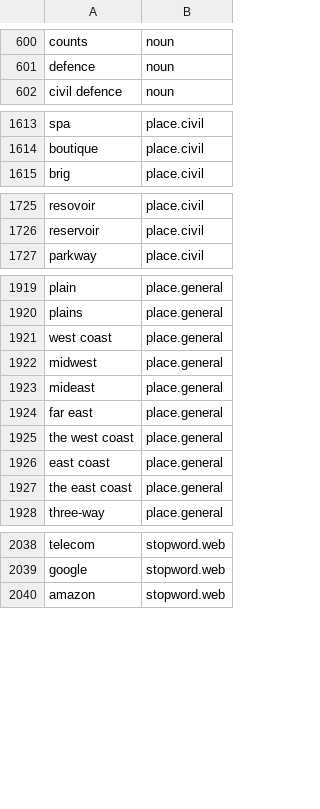
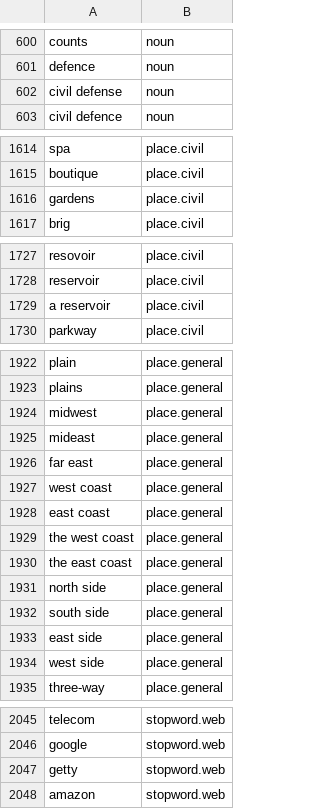
Before and after one commit to OpenSextant/Xponents, a CSV file: solr/etc/gazetteer/filters/non-placenames.csv, drawn as a sheet; only a part is shown, gaps mark what is left out; the diff covers the shown part only.

```diff
--- a/solr/etc/gazetteer/filters/non-placenames.csv
+++ b/solr/etc/gazetteer/filters/non-placenames.csv
@@ -601,2 +601,3 @@ counts,noun
 defence,noun
+civil defense,noun
 civil defence,noun
@@ -1614,2 +1615,3 @@ spa,place.civil
 boutique,place.civil
+gardens,place.civil
 brig,place.civil
@@ -1726,2 +1728,3 @@ resovoir,place.civil
 reservoir,place.civil
+a reservoir,place.civil
 parkway,place.civil
@@ -1920,3 +1923,2 @@ plain,place.general
 plains,place.general
-west coast,place.general
 midwest,place.general
@@ -1924,5 +1926,10 @@ mideast,place.general
 far east,place.general
-the west coast,place.general
+west coast,place.general
 east coast,place.general
+the west coast,place.general
 the east coast,place.general
+north side,place.general
+south side,place.general
+east side,place.general
+west side,place.general
 three-way,place.general
@@ -2039,2 +2046,3 @@ telecom,stopword.web
 google,stopword.web
+getty,stopword.web
 amazon,stopword.web
```
Also changed, not shown: 1 added row elsewhere in this file, solr/etc/gazetteer/filters/non-placenames,acronym.csv.
